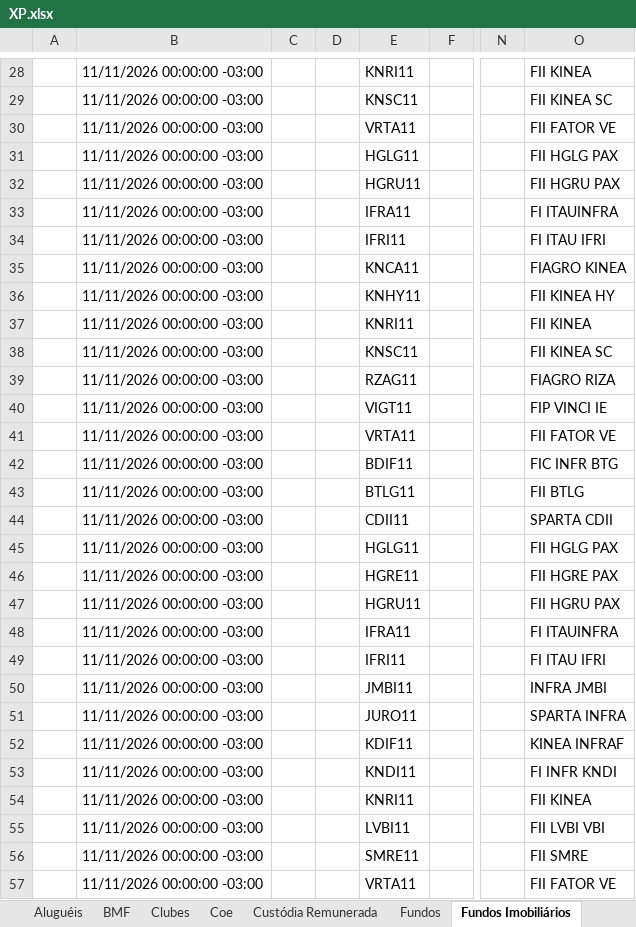
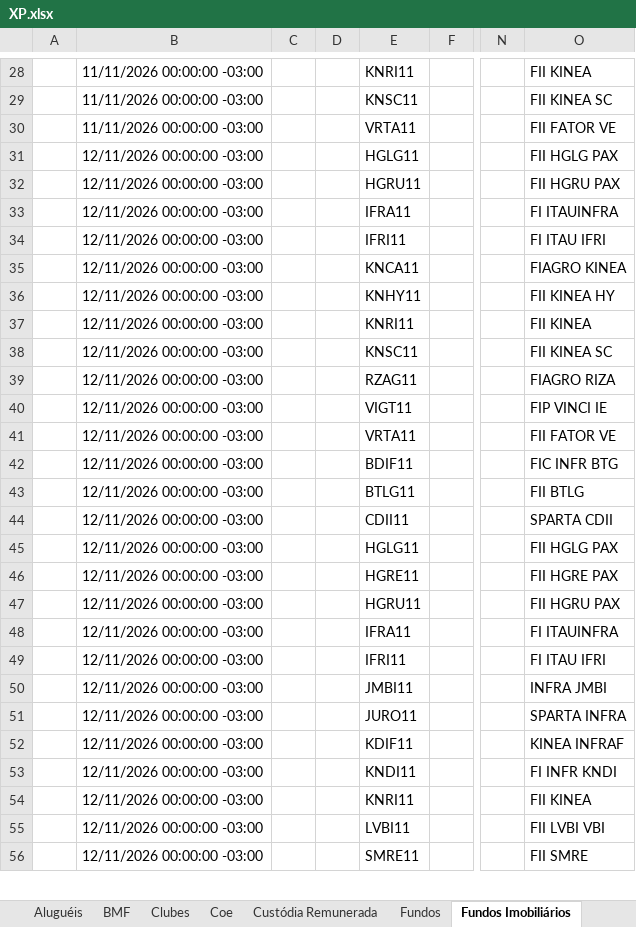
Before and after one commit to AloacaoMWealth/alocationmwealth, an Excel workbook: posicoes/XP.xlsx, sheet Fundos Imobiliários, drawn as a sheet; only a part is shown, gaps mark what is left out; values as stored, in another font and other column widths than the file's, no borders; removed rows and columns are numbered as before the commit, all else as after; rows hold the shown columns only; the diff covers the shown part only; the diff names each change by its address in the sheet, - before the commit and + after, or states it on an @@ line.

```diff
--- a/posicoes/XP.xlsx (sheet Fundos Imobiliários)
+++ b/posicoes/XP.xlsx (sheet Fundos Imobiliários)
-row 31:  | 11/11/2026 00:00:00 -03:00 |  |  | HGLG11 |  |  | FII HGLG PAX
-row 32:  | 11/11/2026 00:00:00 -03:00 |  |  | HGRU11 |  |  | FII HGRU PAX
+row 31:  | 12/11/2026 00:00:00 -03:00 |  |  | HGLG11 |  |  | FII HGLG PAX
+row 32:  | 12/11/2026 00:00:00 -03:00 |  |  | HGRU11 |  |  | FII HGRU PAX
-B33:B34: 11/11/2026 00:00:00 -03:00
+B33:B34: 12/11/2026 00:00:00 -03:00
-row 35:  | 11/11/2026 00:00:00 -03:00 |  |  | KNCA11 |  |  | FIAGRO KINEA
+row 35:  | 12/11/2026 00:00:00 -03:00 |  |  | KNCA11 |  |  | FIAGRO KINEA
-B36: 11/11/2026 00:00:00 -03:00
+B36: 12/11/2026 00:00:00 -03:00
-row 37:  | 11/11/2026 00:00:00 -03:00 |  |  | KNRI11 |  |  | FII KINEA
-row 38:  | 11/11/2026 00:00:00 -03:00 |  |  | KNSC11 |  |  | FII KINEA SC
+row 37:  | 12/11/2026 00:00:00 -03:00 |  |  | KNRI11 |  |  | FII KINEA
+row 38:  | 12/11/2026 00:00:00 -03:00 |  |  | KNSC11 |  |  | FII KINEA SC
-B39:B40: 11/11/2026 00:00:00 -03:00
+B39:B40: 12/11/2026 00:00:00 -03:00
-row 41:  | 11/11/2026 00:00:00 -03:00 |  |  | VRTA11 |  |  | FII FATOR VE
+row 41:  | 12/11/2026 00:00:00 -03:00 |  |  | VRTA11 |  |  | FII FATOR VE
-B42:B43: 11/11/2026 00:00:00 -03:00
+B42:B43: 12/11/2026 00:00:00 -03:00
-row 44:  | 11/11/2026 00:00:00 -03:00 |  |  | CDII11 |  |  | SPARTA CDII
-row 45:  | 11/11/2026 00:00:00 -03:00 |  |  | HGLG11 |  |  | FII HGLG PAX
+row 44:  | 12/11/2026 00:00:00 -03:00 |  |  | CDII11 |  |  | SPARTA CDII
+row 45:  | 12/11/2026 00:00:00 -03:00 |  |  | HGLG11 |  |  | FII HGLG PAX
-B46: 11/11/2026 00:00:00 -03:00
+B46: 12/11/2026 00:00:00 -03:00
-row 47:  | 11/11/2026 00:00:00 -03:00 |  |  | HGRU11 |  |  | FII HGRU PAX
+row 47:  | 12/11/2026 00:00:00 -03:00 |  |  | HGRU11 |  |  | FII HGRU PAX
-B48:B51: 11/11/2026 00:00:00 -03:00
+B48:B51: 12/11/2026 00:00:00 -03:00
-row 52:  | 11/11/2026 00:00:00 -03:00 |  |  | KDIF11 |  |  | KINEA INFRAF
-row 53:  | 11/11/2026 00:00:00 -03:00 |  |  | KNDI11 |  |  | FI INFR KNDI
-row 54:  | 11/11/2026 00:00:00 -03:00 |  |  | KNRI11 |  |  | FII KINEA
+row 52:  | 12/11/2026 00:00:00 -03:00 |  |  | KDIF11 |  |  | KINEA INFRAF
+row 53:  | 12/11/2026 00:00:00 -03:00 |  |  | KNDI11 |  |  | FI INFR KNDI
+row 54:  | 12/11/2026 00:00:00 -03:00 |  |  | KNRI11 |  |  | FII KINEA
-B55:B56: 11/11/2026 00:00:00 -03:00
+B55:B56: 12/11/2026 00:00:00 -03:00
-row 57:  | 11/11/2026 00:00:00 -03:00 |  |  | VRTA11 |  |  | FII FATOR VE
```
Also changed, not shown: other rows of this sheet, sheet Ações, sheet Proventos Fundo Imob, sheet Fundos, sheet Proventos, sheet Financeiro, sheet Previdência, 4 more sheets.
